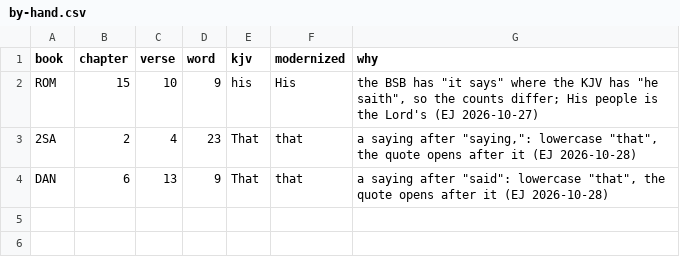
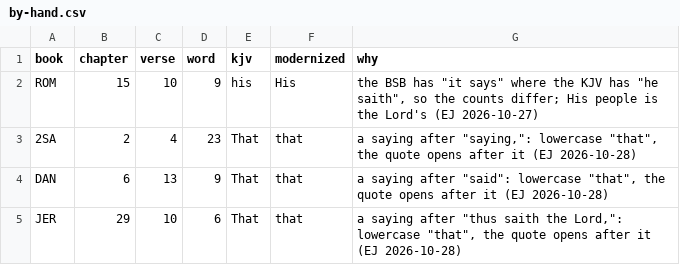
Before and after one commit to Topaz-Bible/kjv-modernization, a CSV file: capitals/by-hand.csv, drawn as a sheet.

```diff
--- a/capitals/by-hand.csv
+++ b/capitals/by-hand.csv
@@ -4 +4,2 @@ ROM,15,10,9,his,His,"the BSB has ""it says"" where the KJV has ""he saith"", so
 DAN,6,13,9,That,that,"a saying after ""said"": lowercase ""that"", the quote opens after it (EJ 2026-10-28)"
+JER,29,10,6,That,that,"a saying after ""thus saith the Lord,"": lowercase ""that"", the quote opens after it (EJ 2026-10-28)"
```
Also changed, not shown: quotes/reviewed.csv, 1 other file.
